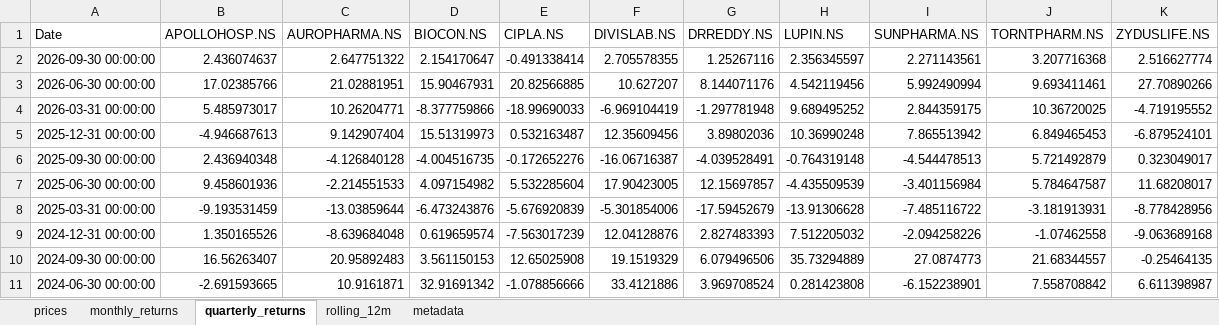
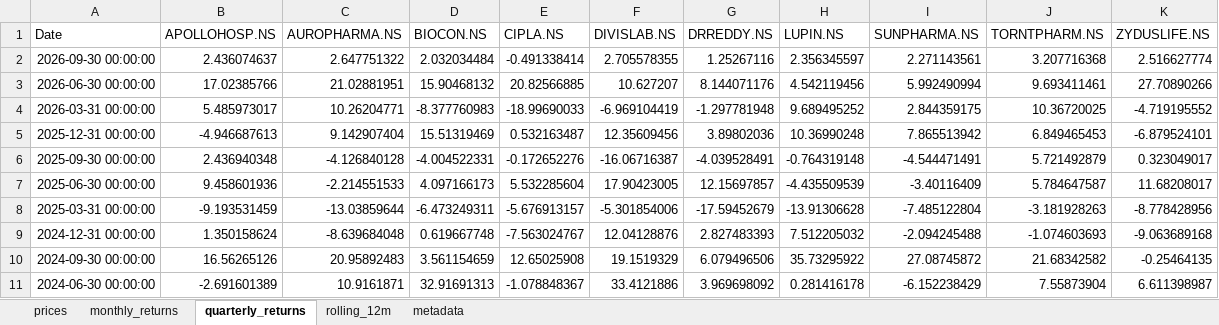
Before and after one commit to rahulshirke7951/stock-sector-dashboard, an Excel workbook: dashboards/Pharma.xlsx, sheet quarterly_returns, drawn as a sheet; only a part is shown; values as stored, in another font and other column widths than the file's, no borders; conditional formats not drawn; the diff covers the shown part only; the diff names each change by its address in the sheet, - before the commit and + after, or states it on an @@ line.

```diff
--- a/dashboards/Pharma.xlsx (sheet quarterly_returns)
+++ b/dashboards/Pharma.xlsx (sheet quarterly_returns)
-D2 (BIOCON.NS): 2.154170647
+D2 (BIOCON.NS): 2.032034484
-D3 (BIOCON.NS): 15.90467931
+D3 (BIOCON.NS): 15.90468132
-D4 (BIOCON.NS): -8.377759866
+D4 (BIOCON.NS): -8.377760983
-D5 (BIOCON.NS): 15.51319973
+D5 (BIOCON.NS): 15.51319469
-D6 (BIOCON.NS): -4.004516735
+D6 (BIOCON.NS): -4.004522331
-I6 (SUNPHARMA.NS): -4.544478513
+I6 (SUNPHARMA.NS): -4.544471491
-D7 (BIOCON.NS): 4.097154982
+D7 (BIOCON.NS): 4.097166173
-I7 (SUNPHARMA.NS): -3.401156984
+I7 (SUNPHARMA.NS): -3.40116409
-D8 (BIOCON.NS): -6.473243876
+D8 (BIOCON.NS): -6.473249311
-E8 (CIPLA.NS): -5.676920839
+E8 (CIPLA.NS): -5.676913157
-I8 (SUNPHARMA.NS): -7.485116722
+I8 (SUNPHARMA.NS): -7.485122804
-J8 (TORNTPHARM.NS): -3.181913931
+J8 (TORNTPHARM.NS): -3.181928263
-B9 (APOLLOHOSP.NS): 1.350165526
+B9 (APOLLOHOSP.NS): 1.350158624
-D9 (BIOCON.NS): 0.619659574
+D9 (BIOCON.NS): 0.619667748
-E9 (CIPLA.NS): -7.563017239
+E9 (CIPLA.NS): -7.563024767
-I9 (SUNPHARMA.NS): -2.094258226
+I9 (SUNPHARMA.NS): -2.094245488
-J9 (TORNTPHARM.NS): -1.07462558
+J9 (TORNTPHARM.NS): -1.074603693
-B10 (APOLLOHOSP.NS): 16.56263407
+B10 (APOLLOHOSP.NS): 16.56265126
-D10 (BIOCON.NS): 3.561150153
+D10 (BIOCON.NS): 3.561154659
-H10 (LUPIN.NS): 35.73294889
+H10 (LUPIN.NS): 35.73295922
-I10 (SUNPHARMA.NS): 27.0874773
+I10 (SUNPHARMA.NS): 27.08745872
-J10 (TORNTPHARM.NS): 21.68344557
+J10 (TORNTPHARM.NS): 21.68342582
-B11 (APOLLOHOSP.NS): -2.691593665
+B11 (APOLLOHOSP.NS): -2.691601389
-D11 (BIOCON.NS): 32.91691342
+D11 (BIOCON.NS): 32.91691313
-E11 (CIPLA.NS): -1.078856666
+E11 (CIPLA.NS): -1.078848367
-G11 (DRREDDY.NS): 3.969708524
+G11 (DRREDDY.NS): 3.969698092
-H11 (LUPIN.NS): 0.281423808
+H11 (LUPIN.NS): 0.281416178
-I11 (SUNPHARMA.NS): -6.152238901
+I11 (SUNPHARMA.NS): -6.152238429
-J11 (TORNTPHARM.NS): 7.558708842
+J11 (TORNTPHARM.NS): 7.55873904
```
Also changed, not shown: 56 edited cells elsewhere in this sheet, sheet rolling_12m, sheet prices, sheet monthly_returns, dashboards/Automobile.xlsx, dashboards/IT.xlsx, 8 other files.
